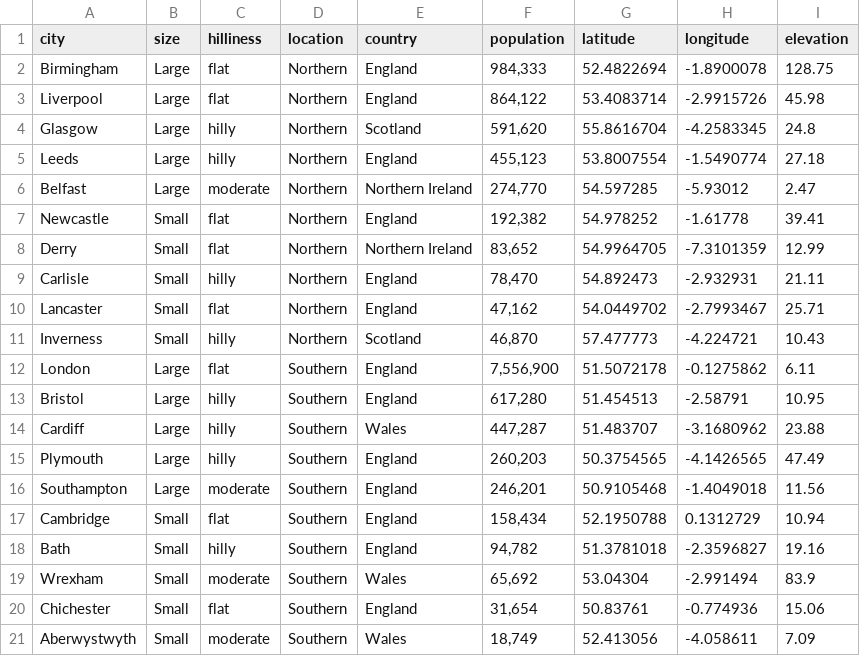
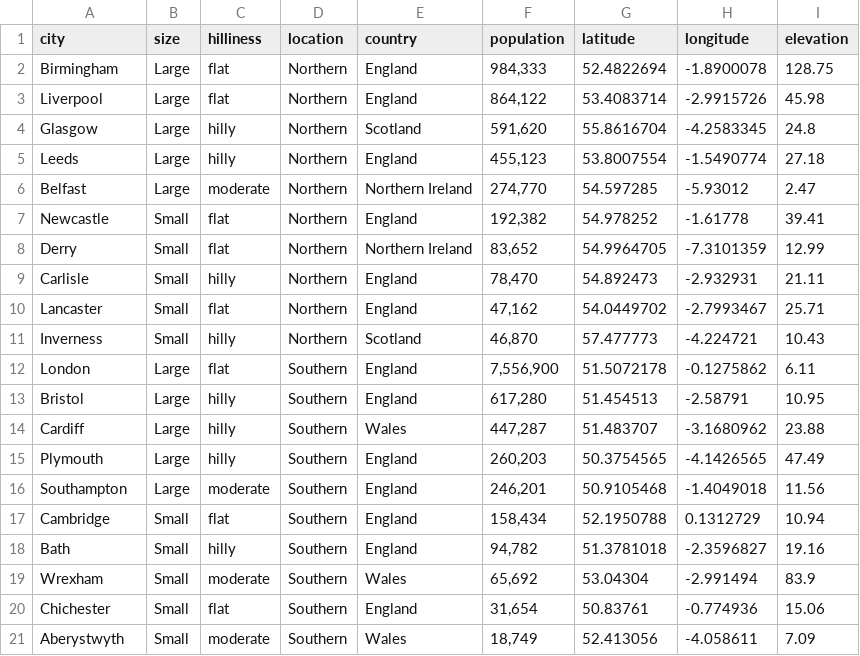
Before and after one commit to JoeBater/EV_VRPTW, a CSV file: data/raw/cities.csv, drawn as a sheet.

```diff
--- a/data/raw/cities.csv
+++ b/data/raw/cities.csv
@@ -20,2 +20,2 @@ Wrexham,Small,moderate,Southern,Wales,"65,692",53.04304,-2.991494,83.9
 Chichester,Small,flat,Southern,England,"31,654",50.83761,-0.774936,15.06
-Aberwystwyth,Small,moderate,Southern,Wales,"18,749",52.413056,-4.058611,7.09
+Aberystwyth,Small,moderate,Southern,Wales,"18,749",52.413056,-4.058611,7.09
```
Also changed, not shown: 51 other files.
